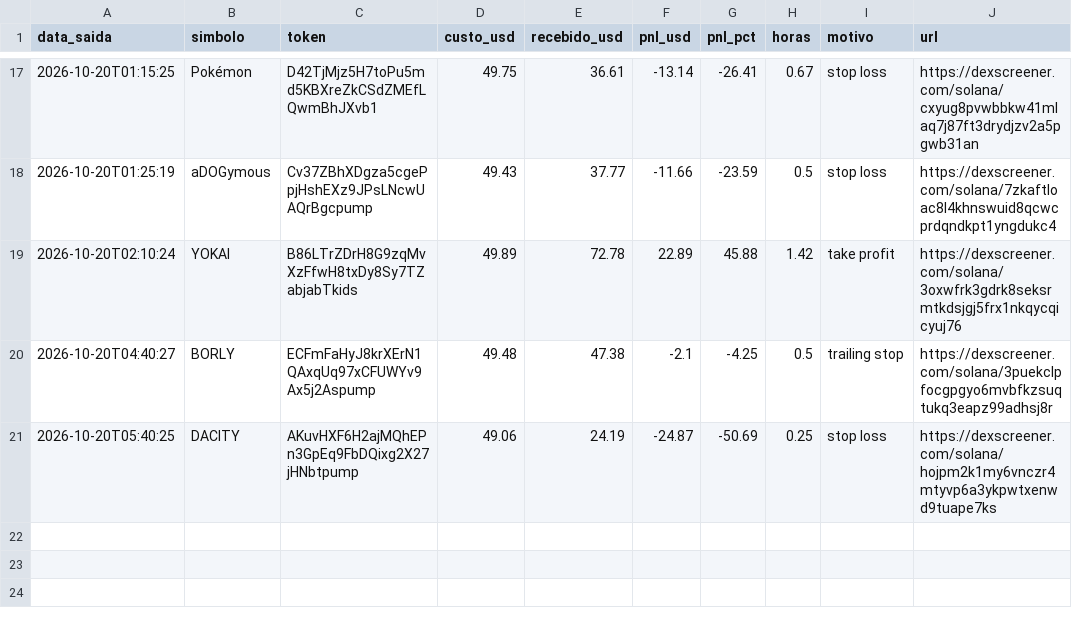
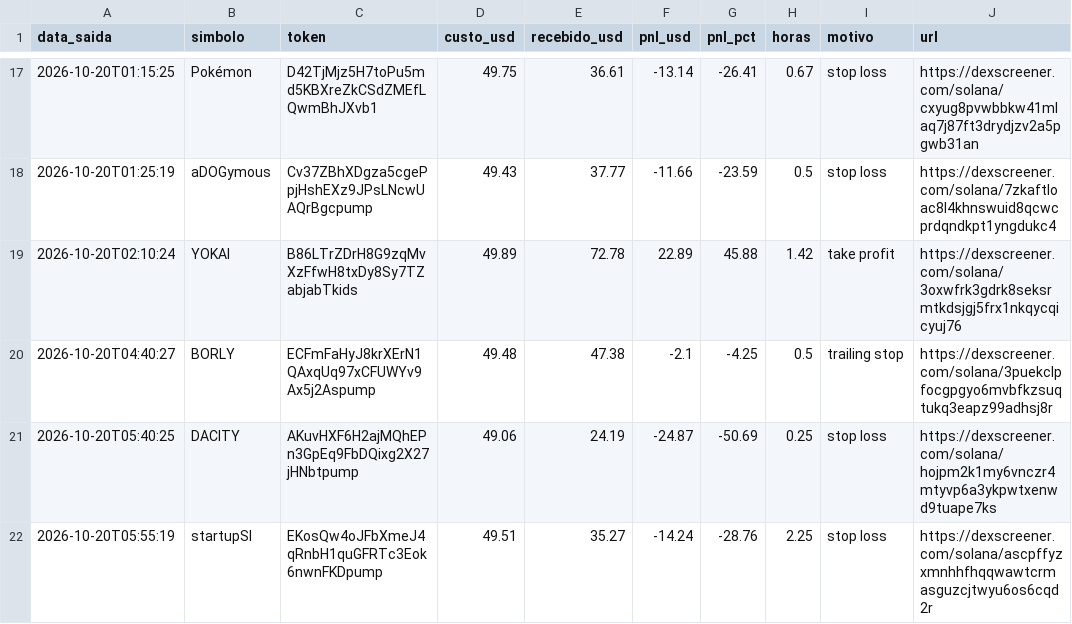
Before and after one commit to Herlms/bot-memecoins, a CSV file: trades.csv, drawn as a sheet; only a part is shown, gaps mark what is left out; the diff names each change by its address in the sheet, - before the commit and + after, or states it on an @@ line.

```diff
--- a/trades.csv
+++ b/trades.csv
+row 22: 2026-10-20T05:55:19 | startupSI | EKosQw4oJFbXmeJ4qRnbH1quGFRTc3Eok6nwnFKDpump | 49.51 | 35.27 | -14.24 | -28.76 | 2.25 | stop loss | https://dexscreener.com/solana/ascpffyzxmnhhfhqqwawtcrmasguzcjtwyu6os6cqd2r
```
Also changed, not shown: 3 other files.
